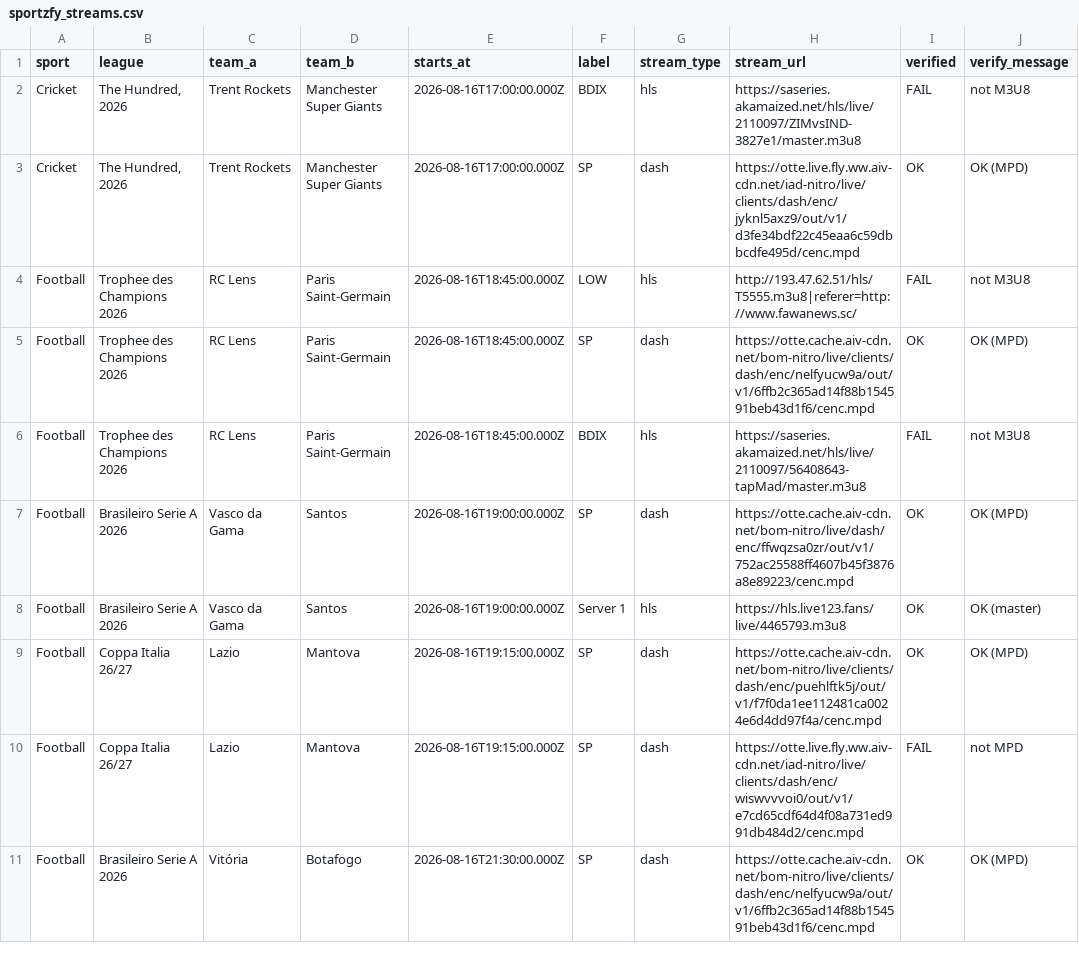
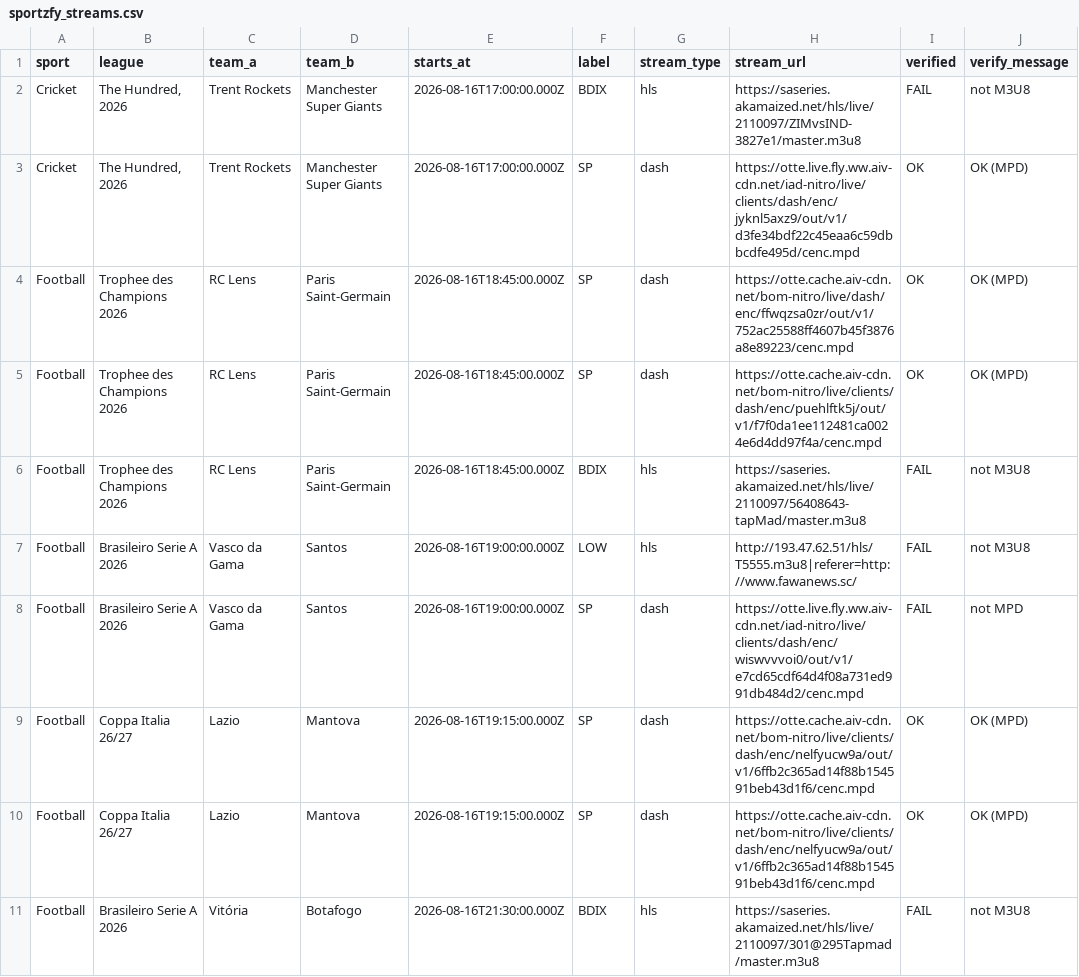
Before and after one commit to khadembd/sportzfy-playlist, a CSV file: output/sportzfy_streams.csv, drawn as a sheet; only a part is shown; the diff covers the shown part only.

```diff
--- a/output/sportzfy_streams.csv
+++ b/output/sportzfy_streams.csv
@@ -3,9 +3,9 @@ sport,league,team_a,team_b,starts_at,label,stream_type,stream_url,verified,verif
 "Cricket","The Hundred, 2026","Trent Rockets","Manchester Super Giants","2026-08-16T17:00:00.000Z","SP","dash","https://otte.live.fly.ww.aiv-cdn.net/iad-nitro/live/clients/dash/enc/jyknl5axz9/out/v1/d3fe34bdf22c45eaa6c59dbbcdfe495d/cenc.mpd","OK","OK (MPD)"
-"Football","Trophee des Champions 2026","RC Lens","Paris Saint-Germain","2026-08-16T18:45:00.000Z","LOW","hls","http://193.47.62.51/hls/T5555.m3u8|referer=http://www.fawanews.sc/","FAIL","not M3U8"
-"Football","Trophee des Champions 2026","RC Lens","Paris Saint-Germain","2026-08-16T18:45:00.000Z","SP","dash","https://otte.cache.aiv-cdn.net/bom-nitro/live/clients/dash/enc/nelfyucw9a/out/v1/6ffb2c365ad14f88b154591beb43d1f6/cenc.mpd","OK","OK (MPD)"
+"Football","Trophee des Champions 2026","RC Lens","Paris Saint-Germain","2026-08-16T18:45:00.000Z","SP","dash","https://otte.cache.aiv-cdn.net/bom-nitro/live/dash/enc/ffwqzsa0zr/out/v1/752ac25588ff4607b45f3876a8e89223/cenc.mpd","OK","OK (MPD)"
+"Football","Trophee des Champions 2026","RC Lens","Paris Saint-Germain","2026-08-16T18:45:00.000Z","SP","dash","https://otte.cache.aiv-cdn.net/bom-nitro/live/clients/dash/enc/puehlftk5j/out/v1/f7f0da1ee112481ca0024e6d4dd97f4a/cenc.mpd","OK","OK (MPD)"
 "Football","Trophee des Champions 2026","RC Lens","Paris Saint-Germain","2026-08-16T18:45:00.000Z","BDIX","hls","https://saseries.akamaized.net/hls/live/2110097/56408643-tapMad/master.m3u8","FAIL","not M3U8"
-"Football","Brasileiro Serie A 2026","Vasco da Gama","Santos","2026-08-16T19:00:00.000Z","SP","dash","https://otte.cache.aiv-cdn.net/bom-nitro/live/dash/enc/ffwqzsa0zr/out/v1/752ac25588ff4607b45f3876a8e89223/cenc.mpd","OK","OK (MPD)"
-"Football","Brasileiro Serie A 2026","Vasco da Gama","Santos","2026-08-16T19:00:00.000Z","Server 1","hls","https://hls.live123.fans/live/4465793.m3u8","OK","OK (master)"
-"Football","Coppa Italia 26/27","Lazio","Mantova","2026-08-16T19:15:00.000Z","SP","dash","https://otte.cache.aiv-cdn.net/bom-nitro/live/clients/dash/enc/puehlftk5j/out/v1/f7f0da1ee112481ca0024e6d4dd97f4a/cenc.mpd","OK","OK (MPD)"
-"Football","Coppa Italia 26/27","Lazio","Mantova","2026-08-16T19:15:00.000Z","SP","dash","https://otte.live.fly.ww.aiv-cdn.net/iad-nitro/live/clients/dash/enc/wiswvvvoi0/out/v1/e7cd65cdf64d4f08a731ed991db484d2/cenc.mpd","FAIL","not MPD"
-"Football","Brasileiro Serie A 2026","Vitória","Botafogo","2026-08-16T21:30:00.000Z","SP","dash","https://otte.cache.aiv-cdn.net/bom-nitro/live/clients/dash/enc/nelfyucw9a/out/v1/6ffb2c365ad14f88b154591beb43d1f6/cenc.mpd","OK","OK (MPD)"
+"Football","Brasileiro Serie A 2026","Vasco da Gama","Santos","2026-08-16T19:00:00.000Z","LOW","hls","http://193.47.62.51/hls/T5555.m3u8|referer=http://www.fawanews.sc/","FAIL","not M3U8"
+"Football","Brasileiro Serie A 2026","Vasco da Gama","Santos","2026-08-16T19:00:00.000Z","SP","dash","https://otte.live.fly.ww.aiv-cdn.net/iad-nitro/live/clients/dash/enc/wiswvvvoi0/out/v1/e7cd65cdf64d4f08a731ed991db484d2/cenc.mpd","FAIL","not MPD"
+"Football","Coppa Italia 26/27","Lazio","Mantova","2026-08-16T19:15:00.000Z","SP","dash","https://otte.cache.aiv-cdn.net/bom-nitro/live/clients/dash/enc/nelfyucw9a/out/v1/6ffb2c365ad14f88b154591beb43d1f6/cenc.mpd","OK","OK (MPD)"
+"Football","Coppa Italia 26/27","Lazio","Mantova","2026-08-16T19:15:00.000Z","SP","dash","https://otte.cache.aiv-cdn.net/bom-nitro/live/clients/dash/enc/nelfyucw9a/out/v1/6ffb2c365ad14f88b154591beb43d1f6/cenc.mpd","OK","OK (MPD)"
+"Football","Brasileiro Serie A 2026","Vitória","Botafogo","2026-08-16T21:30:00.000Z","BDIX","hls","https://saseries.akamaized.net/hls/live/2110097/301@295Tapmad/master.m3u8","FAIL","not M3U8"
```
Also changed, not shown: 4 added rows, 4 removed rows, 1 moved row and 60 edited cells elsewhere in this file, 9 other files.
